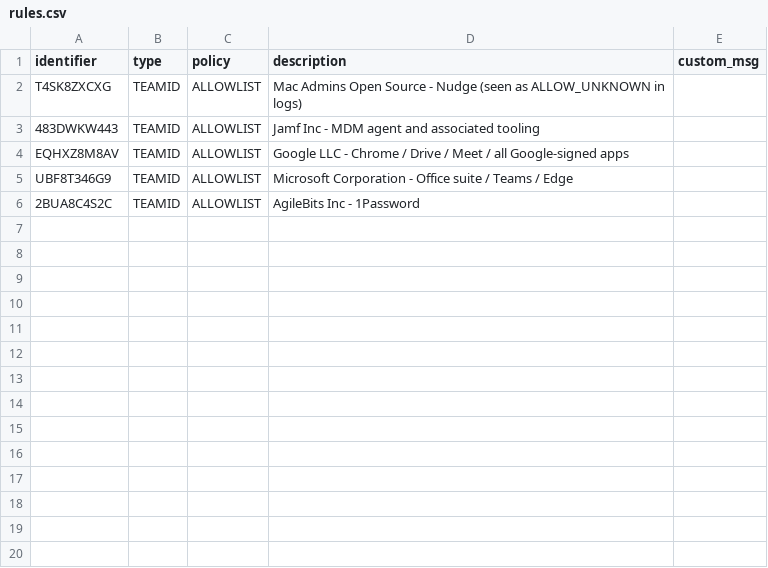
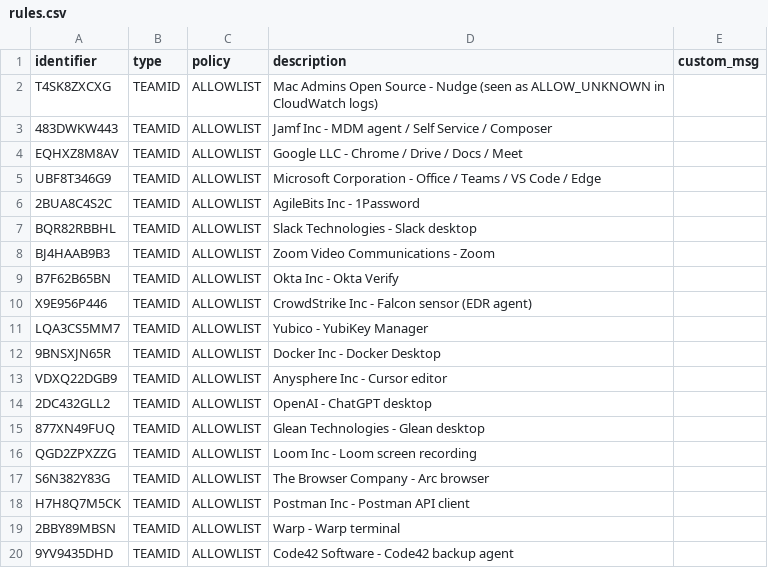
Before and after one commit to intercom/rudolph, a CSV file: rules/rules.csv, drawn as a sheet.

```diff
--- a/rules/rules.csv
+++ b/rules/rules.csv
@@ -1,6 +1,20 @@
 identifier,type,policy,description,custom_msg
-T4SK8ZXCXG,TEAMID,ALLOWLIST,Mac Admins Open Source - Nudge (seen as ALLOW_UNKNOWN in logs),
-483DWKW443,TEAMID,ALLOWLIST,Jamf Inc - MDM agent and associated tooling,
-EQHXZ8M8AV,TEAMID,ALLOWLIST,Google LLC - Chrome / Drive / Meet / all Google-signed apps,
-UBF8T346G9,TEAMID,ALLOWLIST,Microsoft Corporation - Office suite / Teams / Edge,
+T4SK8ZXCXG,TEAMID,ALLOWLIST,Mac Admins Open Source - Nudge (seen as ALLOW_UNKNOWN in CloudWatch logs),
+483DWKW443,TEAMID,ALLOWLIST,Jamf Inc - MDM agent / Self Service / Composer,
+EQHXZ8M8AV,TEAMID,ALLOWLIST,Google LLC - Chrome / Drive / Docs / Meet,
+UBF8T346G9,TEAMID,ALLOWLIST,Microsoft Corporation - Office / Teams / VS Code / Edge,
 2BUA8C4S2C,TEAMID,ALLOWLIST,AgileBits Inc - 1Password,
+BQR82RBBHL,TEAMID,ALLOWLIST,Slack Technologies - Slack desktop,
+BJ4HAAB9B3,TEAMID,ALLOWLIST,Zoom Video Communications - Zoom,
+B7F62B65BN,TEAMID,ALLOWLIST,Okta Inc - Okta Verify,
+X9E956P446,TEAMID,ALLOWLIST,CrowdStrike Inc - Falcon sensor (EDR agent),
+LQA3CS5MM7,TEAMID,ALLOWLIST,Yubico - YubiKey Manager,
+9BNSXJN65R,TEAMID,ALLOWLIST,Docker Inc - Docker Desktop,
+VDXQ22DGB9,TEAMID,ALLOWLIST,Anysphere Inc - Cursor editor,
+2DC432GLL2,TEAMID,ALLOWLIST,OpenAI - ChatGPT desktop,
+877XN49FUQ,TEAMID,ALLOWLIST,Glean Technologies - Glean desktop,
+QGD2ZPXZZG,TEAMID,ALLOWLIST,Loom Inc - Loom screen recording,
+S6N382Y83G,TEAMID,ALLOWLIST,The Browser Company - Arc browser,
+H7H8Q7M5CK,TEAMID,ALLOWLIST,Postman Inc - Postman API client,
+2BBY89MBSN,TEAMID,ALLOWLIST,Warp - Warp terminal,
+9YV9435DHD,TEAMID,ALLOWLIST,Code42 Software - Code42 backup agent,
```
